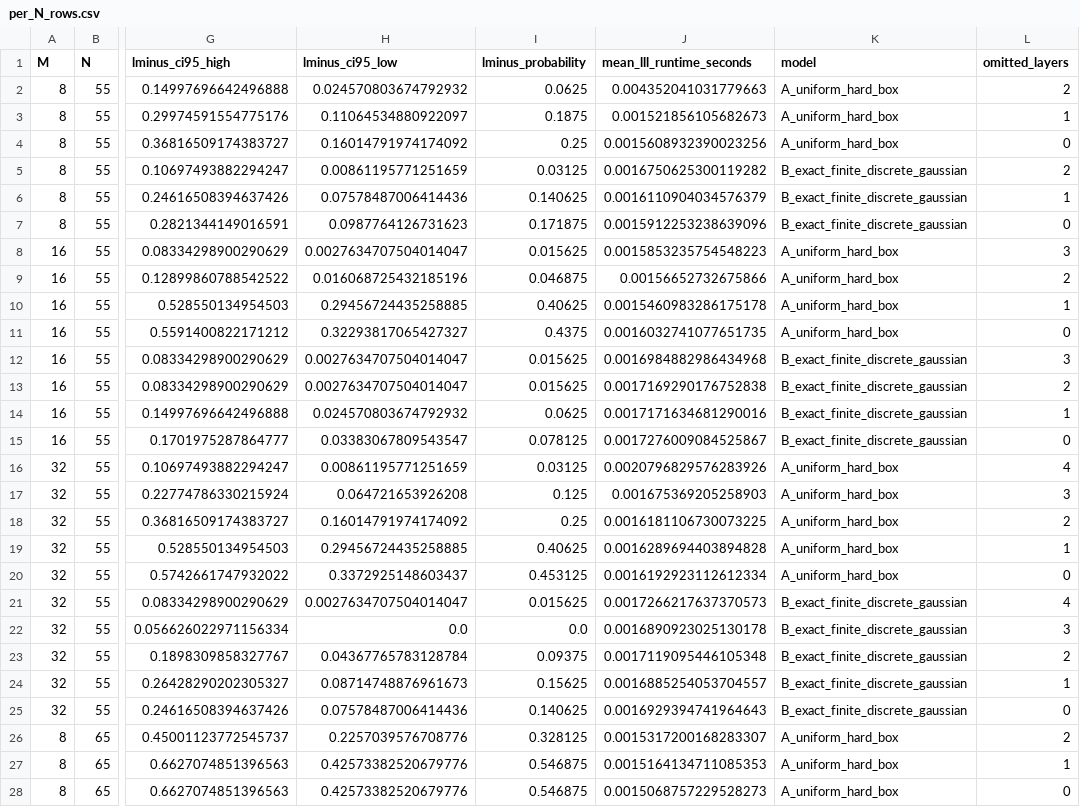
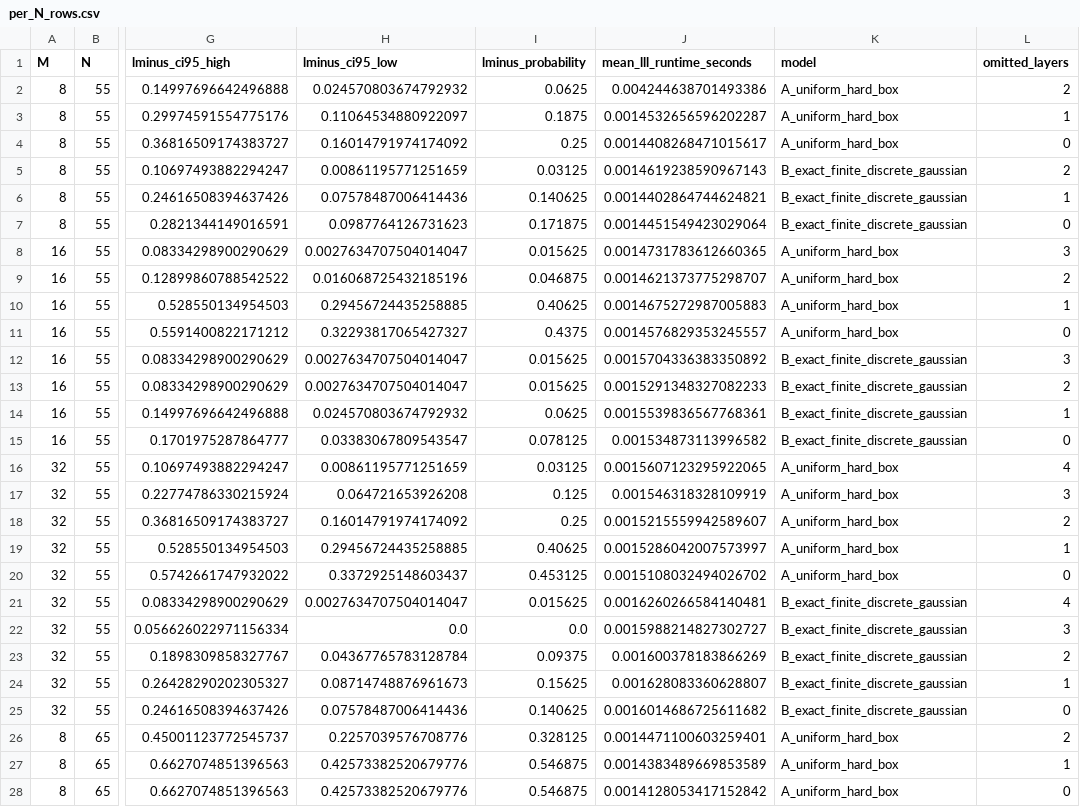
Before and after one commit to simransummermalik/RegevsCircutandLatticePostProcessing, a CSV file: results/qft_certificate_gap/per_N_rows.csv, drawn as a sheet; only a part is shown, gaps mark what is left out; the diff covers the shown part only; the diff names each change by its address in the sheet, - before the commit and + after, or states it on an @@ line.

```diff
--- a/results/qft_certificate_gap/per_N_rows.csv
+++ b/results/qft_certificate_gap/per_N_rows.csv
-J2 (mean_lll_runtime_seconds): 0.004352041031779663
+J2 (mean_lll_runtime_seconds): 0.004244638701493386
-J3 (mean_lll_runtime_seconds): 0.001521856105682673
+J3 (mean_lll_runtime_seconds): 0.0014532656596202287
-J4 (mean_lll_runtime_seconds): 0.0015608932390023256
+J4 (mean_lll_runtime_seconds): 0.0014408268471015617
-J5 (mean_lll_runtime_seconds): 0.0016750625300119282
+J5 (mean_lll_runtime_seconds): 0.0014619238590967143
-J6 (mean_lll_runtime_seconds): 0.0016110904034576379
+J6 (mean_lll_runtime_seconds): 0.0014402864744624821
-J7 (mean_lll_runtime_seconds): 0.0015912253238639096
+J7 (mean_lll_runtime_seconds): 0.0014451549423029064
-J8 (mean_lll_runtime_seconds): 0.0015853235754548223
+J8 (mean_lll_runtime_seconds): 0.0014731783612660365
-J9 (mean_lll_runtime_seconds): 0.00156652732675866
+J9 (mean_lll_runtime_seconds): 0.0014621373775298707
-J10 (mean_lll_runtime_seconds): 0.0015460983286175178
+J10 (mean_lll_runtime_seconds): 0.0014675272987005883
-J11 (mean_lll_runtime_seconds): 0.0016032741077651735
+J11 (mean_lll_runtime_seconds): 0.0014576829353245557
-J12 (mean_lll_runtime_seconds): 0.0016984882986434968
+J12 (mean_lll_runtime_seconds): 0.0015704336383350892
-J13 (mean_lll_runtime_seconds): 0.0017169290176752838
+J13 (mean_lll_runtime_seconds): 0.0015291348327082233
-J14 (mean_lll_runtime_seconds): 0.0017171634681290016
+J14 (mean_lll_runtime_seconds): 0.0015539836567768361
-J15 (mean_lll_runtime_seconds): 0.0017276009084525867
+J15 (mean_lll_runtime_seconds): 0.001534873113996582
-J16 (mean_lll_runtime_seconds): 0.0020796829576283926
+J16 (mean_lll_runtime_seconds): 0.0015607123295922065
-J17 (mean_lll_runtime_seconds): 0.001675369205258903
+J17 (mean_lll_runtime_seconds): 0.001546318328109919
-J18 (mean_lll_runtime_seconds): 0.0016181106730073225
+J18 (mean_lll_runtime_seconds): 0.0015215559942589607
-J19 (mean_lll_runtime_seconds): 0.0016289694403894828
+J19 (mean_lll_runtime_seconds): 0.0015286042007573997
-J20 (mean_lll_runtime_seconds): 0.0016192923112612334
+J20 (mean_lll_runtime_seconds): 0.0015108032494026702
-J21 (mean_lll_runtime_seconds): 0.0017266217637370573
+J21 (mean_lll_runtime_seconds): 0.0016260266584140481
-J22 (mean_lll_runtime_seconds): 0.0016890923025130178
+J22 (mean_lll_runtime_seconds): 0.0015988214827302727
-J23 (mean_lll_runtime_seconds): 0.0017119095446105348
+J23 (mean_lll_runtime_seconds): 0.001600378183866269
-J24 (mean_lll_runtime_seconds): 0.0016885254053704557
+J24 (mean_lll_runtime_seconds): 0.001628083360628807
-J25 (mean_lll_runtime_seconds): 0.0016929394741964643
+J25 (mean_lll_runtime_seconds): 0.0016014686725611682
-J26 (mean_lll_runtime_seconds): 0.0015317200168283307
+J26 (mean_lll_runtime_seconds): 0.0014471100603259401
-J27 (mean_lll_runtime_seconds): 0.0015164134711085353
+J27 (mean_lll_runtime_seconds): 0.0014383489669853589
-J28 (mean_lll_runtime_seconds): 0.0015068757229528273
+J28 (mean_lll_runtime_seconds): 0.0014128053417152842
```
Also changed, not shown: 165 edited cells elsewhere in this file, results/qft_certificate_gap/certificate_gap_rows.csv, results/qft_certificate_gap/paired_cluster_rows.csv, 16 other files.
